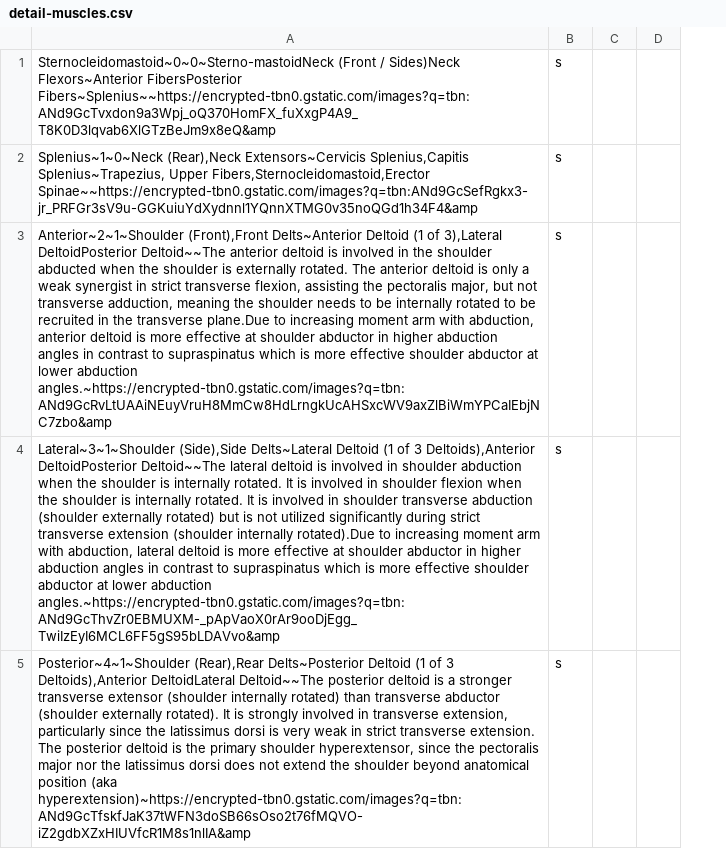
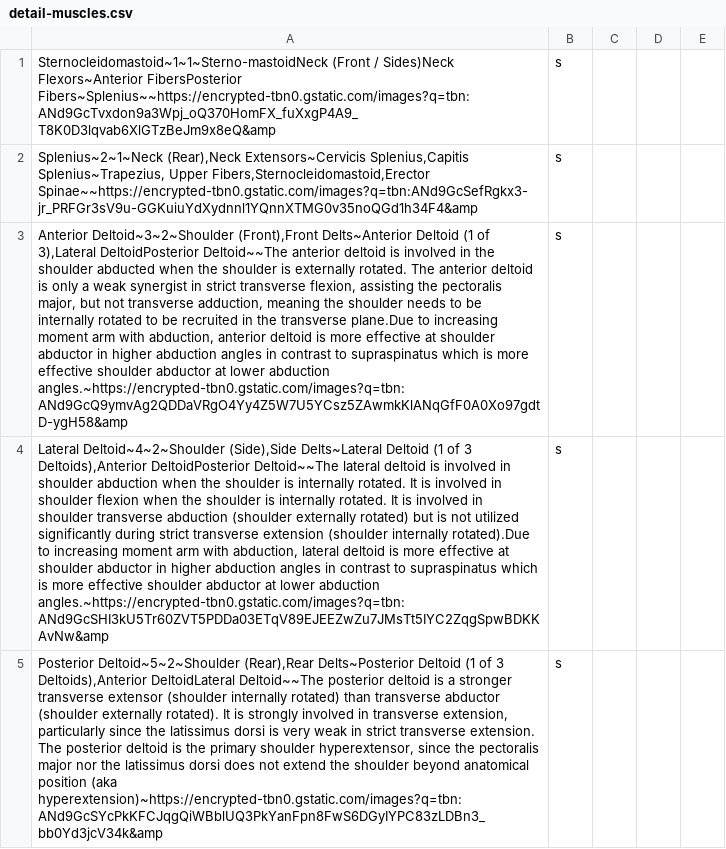
Before and after one commit to begloff/CSE-40746-Project, a CSV file: detail-muscles.csv, drawn as a sheet; only a part is shown; removed rows and columns are numbered as before the commit, all else as after; the diff covers the shown part only; the diff names each change by its address in the sheet, - before the commit and + after, or states it on an @@ line.

```diff
--- a/detail-muscles.csv
+++ b/detail-muscles.csv
-column A, rows 1-5: Sternocleidomastoid~0~0~Sterno-mastoidNeck (Front / Sides)Neck Flexors~Anterior FibersPosterior Fibers~Splenius~~https://encrypted-tbn0.gstatic.com/images?q=tbn:ANd9GcTvxdon9a3Wpj_oQ370HomFX_fuXxgP4A9_T8K0D3lqvab6XlGTzBeJm9x8eQ&amp | Splenius~1~0~Neck (Rear),Neck Extensors~Cervicis Splenius,Capitis Splenius~Trapezius, Upper Fibers,Sternocleidomastoid,Erector Spinae~~https://encrypted-tbn0.gstatic.com/images?q=tbn:ANd9GcSefRgkx3-jr_PRFGr3sV9u-GGKuiuYdXydnnl1YQnnXTMG0v35noQGd1h34F4&amp | Anterior~2~1~Shoulder (Front),Front Delts~Anterior Deltoid (1 of 3),Lateral DeltoidPosterior Deltoid~~The anterior deltoid is involved in the shoulder abducted when the shoulder is externally rotated. The anterior deltoid is only a weak synergist in strict transverse flexion, assisting the pectoralis major, but not transverse adduction, meaning the shoulder needs to be internally rotated to be recruited in the transverse plane.Due to increasing moment arm with abduction, anterior deltoid is more effective at shoulder abductor in higher abduction angles in contrast to supraspinatus which is more effective shoulder abductor at lower abduction angles.~https://encrypted-tbn0.gstatic.com/images?q=tbn:ANd9GcRvLtUAAiNEuyVruH8MmCw8HdLrngkUcAHSxcWV9axZlBiWmYPCaIEbjNC7zbo&amp | Lateral~3~1~Shoulder (Side),Side Delts~Lateral Deltoid (1 of 3 Deltoids),Anterior DeltoidPosterior Deltoid~~The lateral deltoid is involved in shoulder abduction when the shoulder is internally rotated. It is involved in shoulder flexion when the shoulder is internally rotated. It is involved in shoulder transverse abduction (shoulder externally rotated) but is not utilized significantly during strict transverse extension (shoulder internally rotated).Due to increasing moment arm with abduction, lateral deltoid is more effective at shoulder abductor in higher abduction angles in contrast to supraspinatus which is more effective shoulder abductor at lower abduction angles.~https://encrypted-tbn0.gstatic.com/images?q=tbn:ANd9GcThvZr0EBMUXM-_pApVaoX0rAr9ooDjEgg_TwiIzEyI6MCL6FF5gS95bLDAVvo&amp | Posterior~4~1~Shoulder (Rear),Rear Delts~Posterior Deltoid (1 of 3 Deltoids),Anterior DeltoidLateral Deltoid~~The posterior deltoid is a stronger transverse extensor (shoulder internally rotated) than transverse abductor (shoulder externally rotated). It is strongly involved in transverse extension, particularly since the latissimus dorsi is very weak in strict transverse extension. The posterior deltoid is the primary shoulder hyperextensor, since the pectoralis major nor the latissimus dorsi does not extend the shoulder beyond anatomical position (aka hyperextension)~https://encrypted-tbn0.gstatic.com/images?q=tbn:ANd9GcTfskfJaK37tWFN3doSB66sOso2t76fMQVO-iZ2gdbXZxHIUVfcR1M8s1nlIA&amp
+column A, rows 1-5: Sternocleidomastoid~1~1~Sterno-mastoidNeck (Front / Sides)Neck Flexors~Anterior FibersPosterior Fibers~Splenius~~https://encrypted-tbn0.gstatic.com/images?q=tbn:ANd9GcTvxdon9a3Wpj_oQ370HomFX_fuXxgP4A9_T8K0D3lqvab6XlGTzBeJm9x8eQ&amp | Splenius~2~1~Neck (Rear),Neck Extensors~Cervicis Splenius,Capitis Splenius~Trapezius, Upper Fibers,Sternocleidomastoid,Erector Spinae~~https://encrypted-tbn0.gstatic.com/images?q=tbn:ANd9GcSefRgkx3-jr_PRFGr3sV9u-GGKuiuYdXydnnl1YQnnXTMG0v35noQGd1h34F4&amp | Anterior Deltoid~3~2~Shoulder (Front),Front Delts~Anterior Deltoid (1 of 3),Lateral DeltoidPosterior Deltoid~~The anterior deltoid is involved in the shoulder abducted when the shoulder is externally rotated. The anterior deltoid is only a weak synergist in strict transverse flexion, assisting the pectoralis major, but not transverse adduction, meaning the shoulder needs to be internally rotated to be recruited in the transverse plane.Due to increasing moment arm with abduction, anterior deltoid is more effective at shoulder abductor in higher abduction angles in contrast to supraspinatus which is more effective shoulder abductor at lower abduction angles.~https://encrypted-tbn0.gstatic.com/images?q=tbn:ANd9GcQ9ymvAg2QDDaVRgO4Yy4Z5W7U5YCsz5ZAwmkKlANqGfF0A0Xo97gdtD-ygH58&amp | Lateral Deltoid~4~2~Shoulder (Side),Side Delts~Lateral Deltoid (1 of 3 Deltoids),Anterior DeltoidPosterior Deltoid~~The lateral deltoid is involved in shoulder abduction when the shoulder is internally rotated. It is involved in shoulder flexion when the shoulder is internally rotated. It is involved in shoulder transverse abduction (shoulder externally rotated) but is not utilized significantly during strict transverse extension (shoulder internally rotated).Due to increasing moment arm with abduction, lateral deltoid is more effective at shoulder abductor in higher abduction angles in contrast to supraspinatus which is more effective shoulder abductor at lower abduction angles.~https://encrypted-tbn0.gstatic.com/images?q=tbn:ANd9GcSHI3kU5Tr60ZVT5PDDa03ETqV89EJEEZwZu7JMsTt5IYC2ZqgSpwBDKKAvNw&amp | Posterior Deltoid~5~2~Shoulder (Rear),Rear Delts~Posterior Deltoid (1 of 3 Deltoids),Anterior DeltoidLateral Deltoid~~The posterior deltoid is a stronger transverse extensor (shoulder internally rotated) than transverse abductor (shoulder externally rotated). It is strongly involved in transverse extension, particularly since the latissimus dorsi is very weak in strict transverse extension. The posterior deltoid is the primary shoulder hyperextensor, since the pectoralis major nor the latissimus dorsi does not extend the shoulder beyond anatomical position (aka hyperextension)~https://encrypted-tbn0.gstatic.com/images?q=tbn:ANd9GcSYcPkKFCJqgQiWBblUQ3PkYanFpn8FwS6DGyIYPC83zLDBn3_bb0Yd3jcV34k&amp
+column E, empty
```
Also changed, not shown: 3 added rows and 1 edited cell elsewhere in this file, 4 other files.
